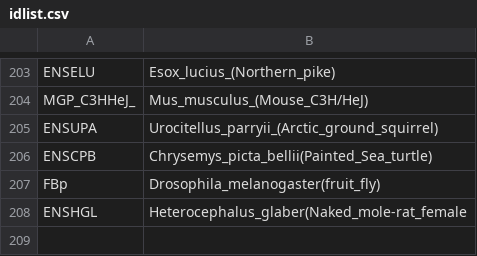
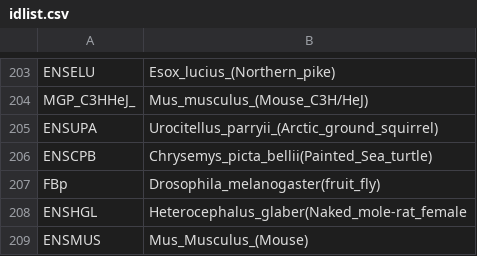
Before and after one commit to ERRMoody/zincprojparalog, a CSV file: idlist.csv, drawn as a sheet; only a part is shown, gaps mark what is left out.

```diff
--- a/idlist.csv
+++ b/idlist.csv
@@ -208 +208,2 @@ FBp,Drosophila_melanogaster(fruit_fly)
 ENSHGL,Heterocephalus_glaber(Naked_mole-rat_female
+ENSMUS,Mus_Musculus_(Mouse)
```
Also changed, not shown: 32 other files.
